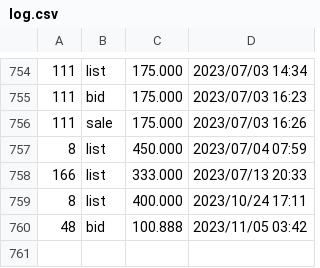
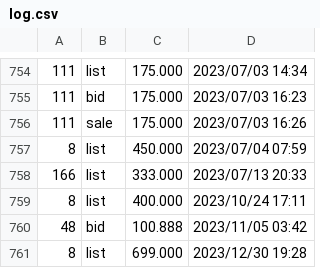
Before and after one commit to dblock/lost-robies, a CSV file: data/log.csv, drawn as a sheet; only a part is shown, gaps mark what is left out.

```diff
--- a/data/log.csv
+++ b/data/log.csv
@@ -760 +760,2 @@
 48	bid	100.888	2023/11/05 03:42
+8	list	699.000	2023/12/30 19:28
```
Also changed, not shown: 2 other files.
